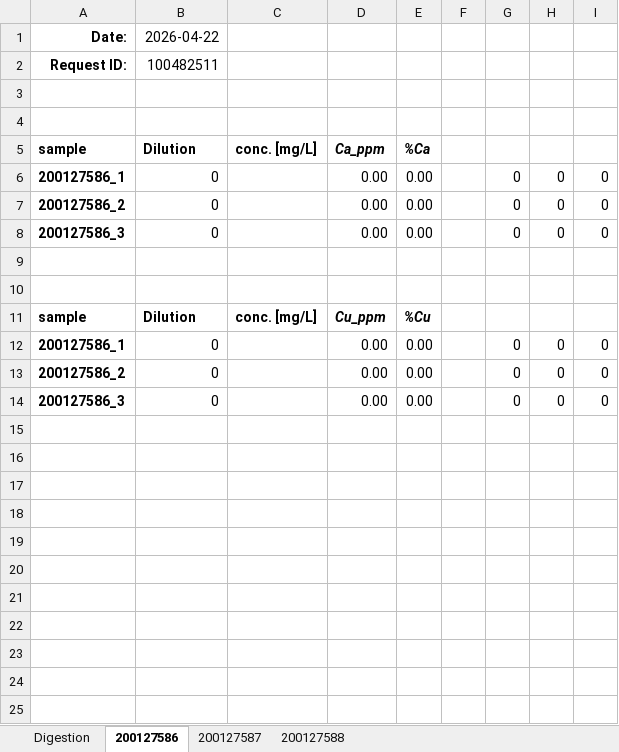
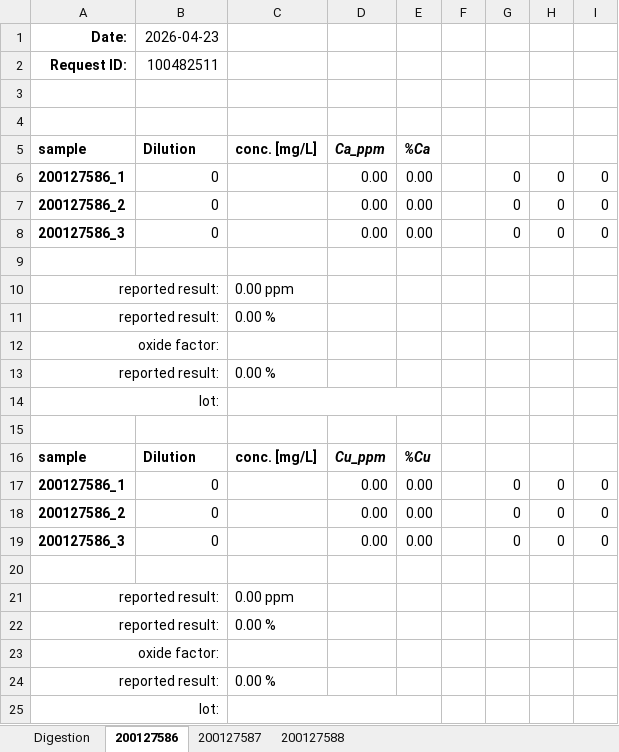
Before and after one commit to cvrl10/request_template, an Excel workbook: template.xlsx, sheet 200127586, drawn as a sheet; values as stored, in another font and other column widths than the file's, no borders; the diff names each change by its address in the sheet, - before the commit and + after, or states it on an @@ line.

```diff
--- a/template.xlsx (sheet 200127586)
+++ b/template.xlsx (sheet 200127586)
-B1 (Dilution): 2026-04-22
+B1 (Dilution): 2026-04-23
+row 10: reported result: |  | 0.00 ppm
+row 11: reported result: |  | 0.00 %
+row 12: oxide factor:
+row 13: reported result: |  | 0.00 %
+row 14: lot:
+row 20: (empty)
+row 21: reported result: |  | 0.00 ppm
+row 22: reported result: |  | 0.00 %
+row 23: oxide factor:
+row 24: reported result: |  | 0.00 %
+row 25: lot:
```
Also changed, not shown: sheet 200127587, sheet 200127588, sheet Digestion, formulas that keep their value, 2 other files.
